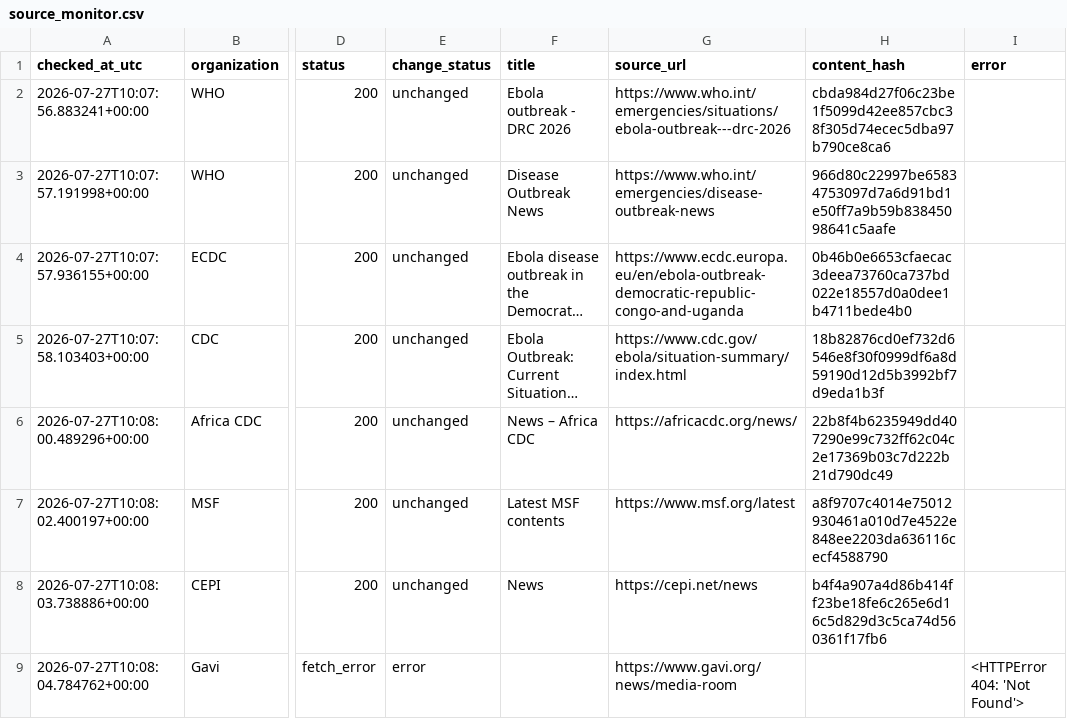
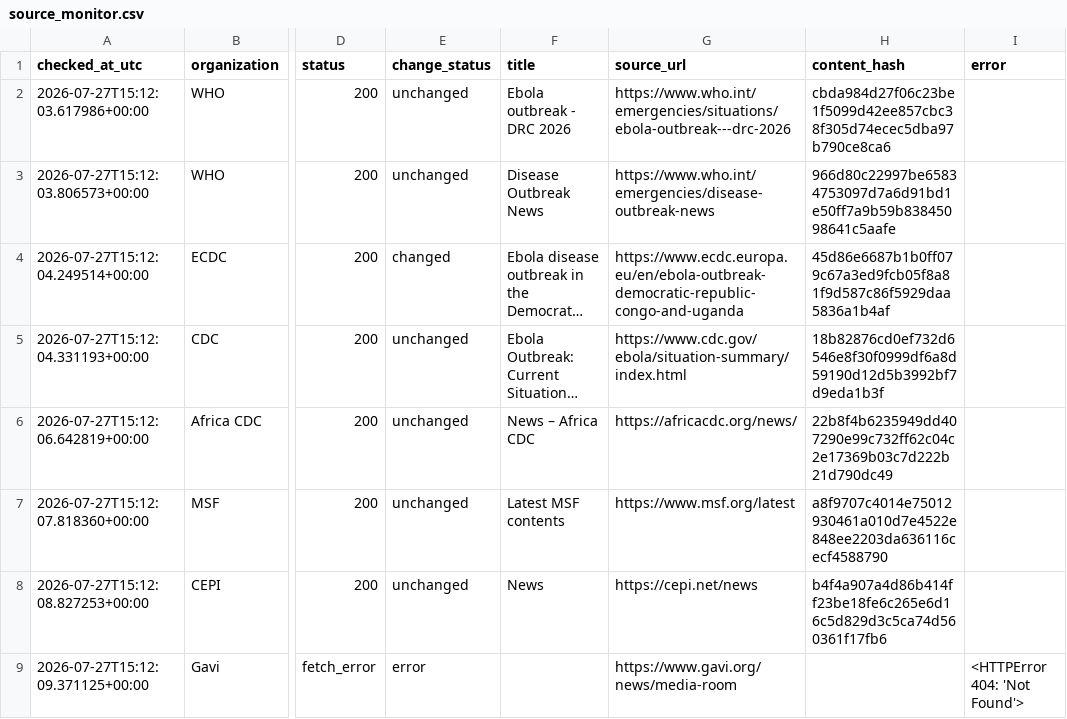
Before and after one commit to mosuzuki/ebola2026, a CSV file: data/processed/source_monitor.csv, drawn as a sheet; only a part is shown, gaps mark what is left out; long unchanged cells end in …; the diff names each change by its address in the sheet, - before the commit and + after, or states it on an @@ line.

```diff
--- a/data/processed/source_monitor.csv
+++ b/data/processed/source_monitor.csv
-A2 (checked_at_utc): 2026-07-27T10:07:56.883241+00:00
+A2 (checked_at_utc): 2026-07-27T15:12:03.617986+00:00
-A3 (checked_at_utc): 2026-07-27T10:07:57.191998+00:00
+A3 (checked_at_utc): 2026-07-27T15:12:03.806573+00:00
-A4 (checked_at_utc): 2026-07-27T10:07:57.936155+00:00
+A4 (checked_at_utc): 2026-07-27T15:12:04.249514+00:00
-E4 (change_status): unchanged
+E4 (change_status): changed
-H4 (content_hash): 0b46b0e6653cfaecac3deea73760ca737bd022e18557d0a0dee1b4711bede4b0
+H4 (content_hash): 45d86e6687b1b0ff079c67a3ed9fcb05f8a81f9d587c86f5929daa5836a1b4af
-A5 (checked_at_utc): 2026-07-27T10:07:58.103403+00:00
+A5 (checked_at_utc): 2026-07-27T15:12:04.331193+00:00
-A6 (checked_at_utc): 2026-07-27T10:08:00.489296+00:00
+A6 (checked_at_utc): 2026-07-27T15:12:06.642819+00:00
-A7 (checked_at_utc): 2026-07-27T10:08:02.400197+00:00
+A7 (checked_at_utc): 2026-07-27T15:12:07.818360+00:00
-A8 (checked_at_utc): 2026-07-27T10:08:03.738886+00:00
+A8 (checked_at_utc): 2026-07-27T15:12:08.827253+00:00
-A9 (checked_at_utc): 2026-07-27T10:08:04.784762+00:00
+A9 (checked_at_utc): 2026-07-27T15:12:09.371125+00:00
```
Also changed, not shown: docs/data/response_tracker.csv, docs/data/source_monitor.csv, 6 other files.
